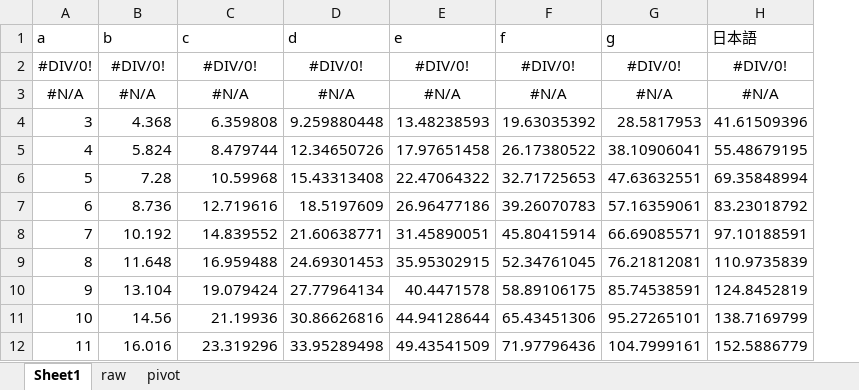
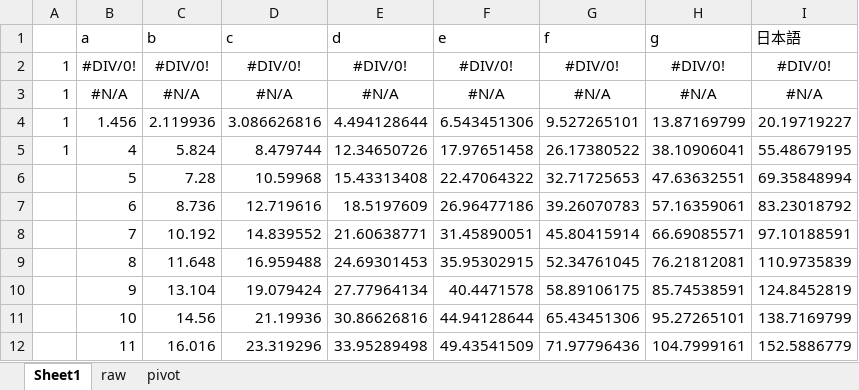
Before and after one commit to rif8treyerl9ip/etc, an Excel workbook: excel/外部データソースサンプル.xlsx, sheet Sheet1, drawn as a sheet; only a part is shown; values as stored, in another font and other column widths than the file's, no borders; removed rows and columns are numbered as before the commit, all else as after; the diff names each change by its address in the sheet, - before the commit and + after, or states it on an @@ line.

```diff
--- a/excel/外部データソースサンプル.xlsx (sheet Sheet1)
+++ b/excel/外部データソースサンプル.xlsx (sheet Sheet1)
+column A, rows 2-3: 1 | 1; row 5: 1
-row 4: 3 | 4.368 | 6.359808 | 9.259880448 | 13.48238593 | 19.63035392 | 28.5817953 | 41.61509396
+row 4: 1 | 1.456 | 2.119936 | 3.086626816 | 4.494128644 | 6.543451306 | 9.527265101 | 13.87169799 | 20.19719227
```
Also changed, not shown: formulas that keep their value, excel/sample2.xlsm, 8 other files.
